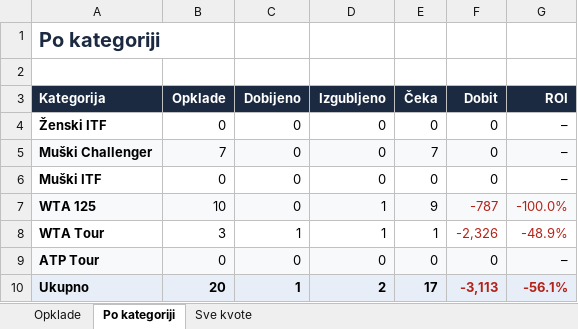
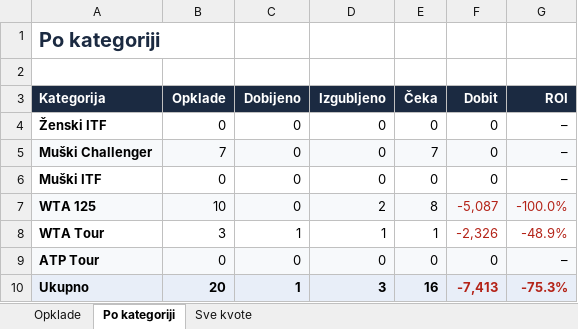
Before and after one commit to andreja69420/pantasocial, an Excel workbook: research/tennis-ml/paper/opklade.xlsx, sheet Po kategoriji, drawn as a sheet; values as stored, in another font and other column widths than the file's, no borders; the diff names each change by its address in the sheet, - before the commit and + after, or states it on an @@ line.

```diff
--- a/research/tennis-ml/paper/opklade.xlsx (sheet Po kategoriji)
+++ b/research/tennis-ml/paper/opklade.xlsx (sheet Po kategoriji)
-D7 (Izgubljeno): 1
+D7 (Izgubljeno): 2
-E7 (Čeka): 9
+E7 (Čeka): 8
-F7 (Dobit): -787
+F7 (Dobit): -5,087
-D10 (Izgubljeno): 2
+D10 (Izgubljeno): 3
-E10 (Čeka): 17
+E10 (Čeka): 16
-F10 (Dobit): -3,113
+F10 (Dobit): -7,413
-G10 (ROI): -56.1%
+G10 (ROI): -75.3%
```
Also changed, not shown: sheet Opklade, sheet Sve kvote, 1 other file.
